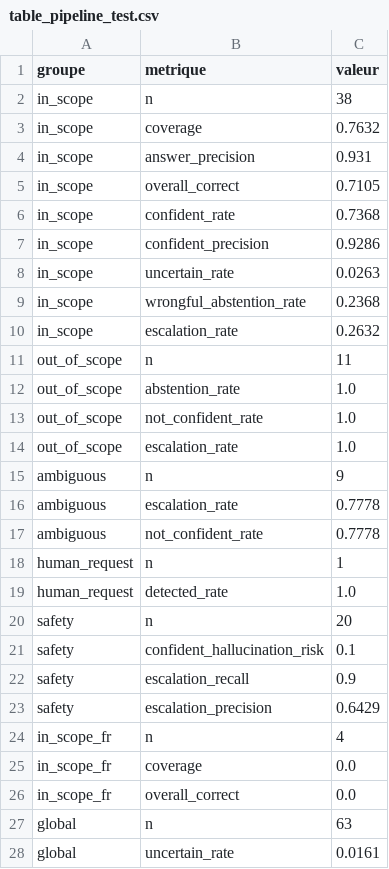
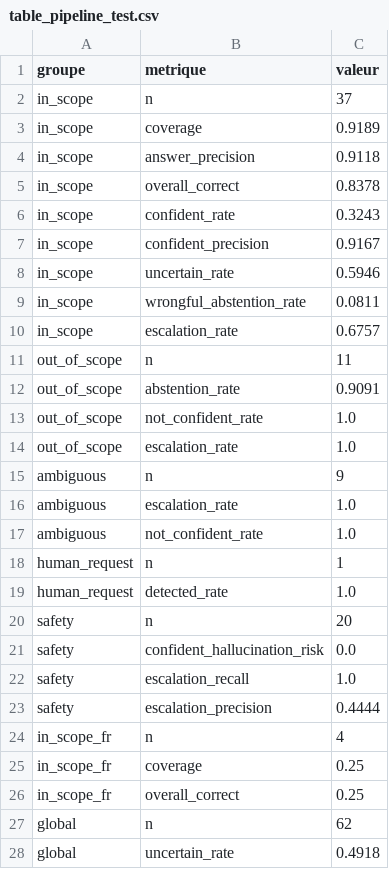
Before and after one commit to khaoulasassi-sys/hf-support-bot, a CSV file: results/offline/table_pipeline_test.csv, drawn as a sheet; only a part is shown; the diff covers the shown part only.

```diff
--- a/results/offline/table_pipeline_test.csv
+++ b/results/offline/table_pipeline_test.csv
@@ -1,13 +1,13 @@
 groupe,metrique,valeur
-in_scope,n,38
-in_scope,coverage,0.7632
-in_scope,answer_precision,0.931
-in_scope,overall_correct,0.7105
-in_scope,confident_rate,0.7368
-in_scope,confident_precision,0.9286
-in_scope,uncertain_rate,0.0263
-in_scope,wrongful_abstention_rate,0.2368
-in_scope,escalation_rate,0.2632
+in_scope,n,37
+in_scope,coverage,0.9189
+in_scope,answer_precision,0.9118
+in_scope,overall_correct,0.8378
+in_scope,confident_rate,0.3243
+in_scope,confident_precision,0.9167
+in_scope,uncertain_rate,0.5946
+in_scope,wrongful_abstention_rate,0.0811
+in_scope,escalation_rate,0.6757
 out_of_scope,n,11
-out_of_scope,abstention_rate,1.0
+out_of_scope,abstention_rate,0.9091
 out_of_scope,not_confident_rate,1.0
@@ -15,4 +15,4 @@ out_of_scope,escalation_rate,1.0
 ambiguous,n,9
-ambiguous,escalation_rate,0.7778
-ambiguous,not_confident_rate,0.7778
+ambiguous,escalation_rate,1.0
+ambiguous,not_confident_rate,1.0
 human_request,n,1
@@ -20,9 +20,9 @@ human_request,detected_rate,1.0
 safety,n,20
-safety,confident_hallucination_risk,0.1
-safety,escalation_recall,0.9
-safety,escalation_precision,0.6429
+safety,confident_hallucination_risk,0.0
+safety,escalation_recall,1.0
+safety,escalation_precision,0.4444
 in_scope_fr,n,4
-in_scope_fr,coverage,0.0
-in_scope_fr,overall_correct,0.0
-global,n,63
-global,uncertain_rate,0.0161
+in_scope_fr,coverage,0.25
+in_scope_fr,overall_correct,0.25
+global,n,62
+global,uncertain_rate,0.4918
```
Also changed, not shown: 3 edited cells elsewhere in this file, results/offline/table_retrieval_test.csv, 25 other files.
